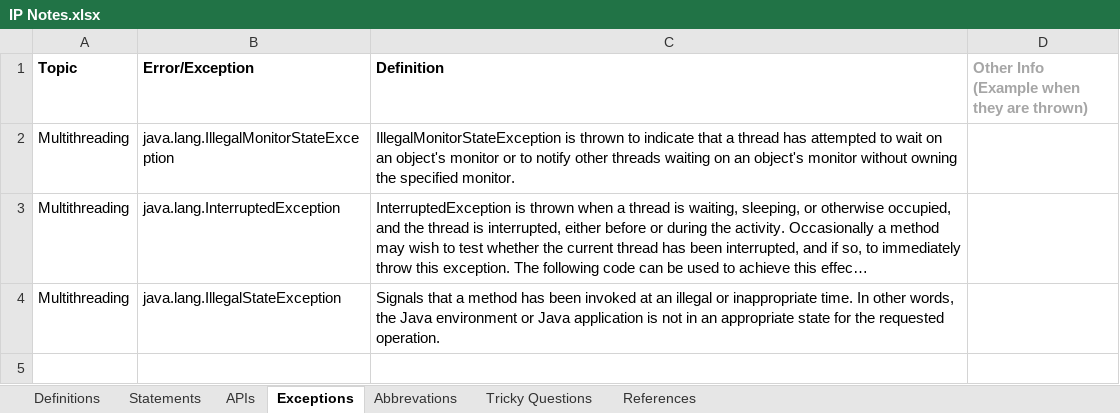
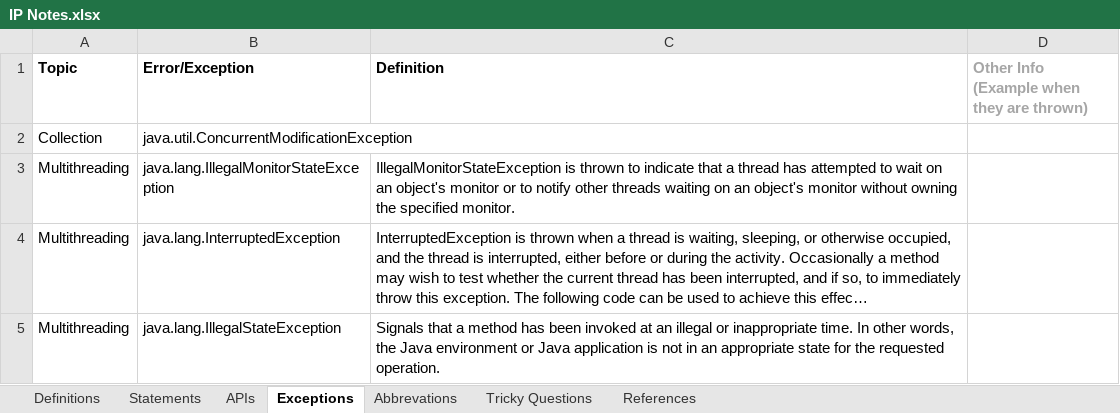
Before and after one commit to Kamalakannangv/IP, an Excel workbook: IP Notes.xlsx, sheet Exceptions, drawn as a sheet; long unchanged cells end in …; values as stored, in another font and other column widths than the file's, no borders; the diff names each change by its address in the sheet, - before the commit and + after, or states it on an @@ line.

Commit message:
201703062319

```diff
--- a/IP Notes.xlsx (sheet Exceptions)
+++ b/IP Notes.xlsx (sheet Exceptions)
+row 2: Collection | java.util.ConcurrentModificationException
```
Also changed, not shown: charts or pictures.
